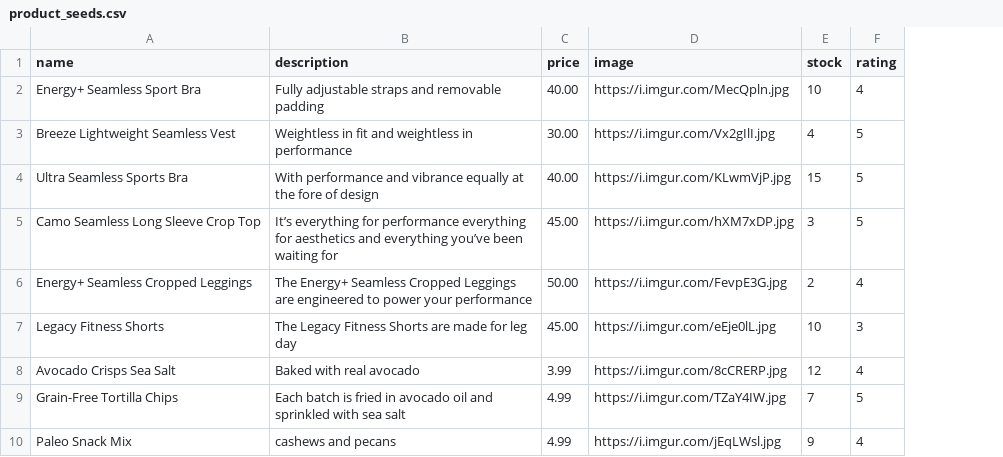
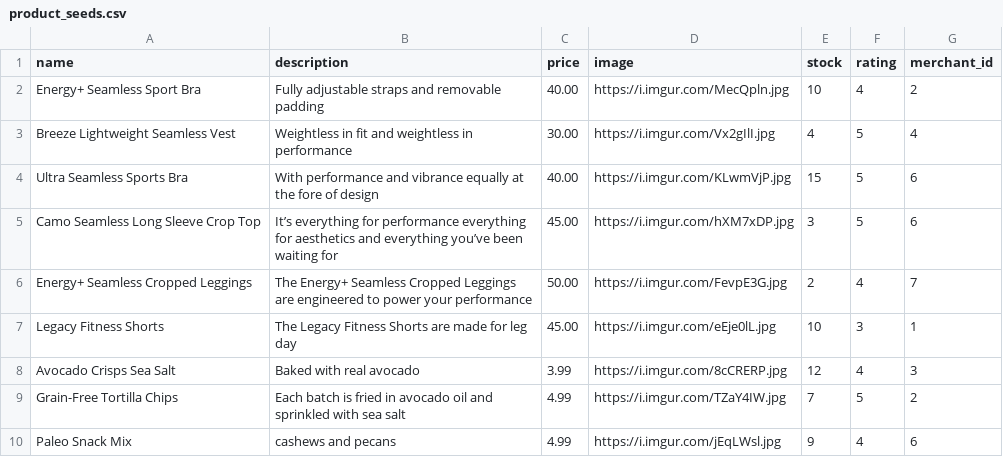
Before and after one commit to sarabrandao21/betsy, a CSV file: db/product_seeds.csv, drawn as a sheet; only a part is shown; the diff names each change by its address in the sheet, - before the commit and + after, or states it on an @@ line.

```diff
--- a/db/product_seeds.csv
+++ b/db/product_seeds.csv
+column G (merchant_id), rows 2-10: 2 | 4 | 6 | 6 | 7 | 1 | 3 | 2 | 6
```
Also changed, not shown: 1 other file.
